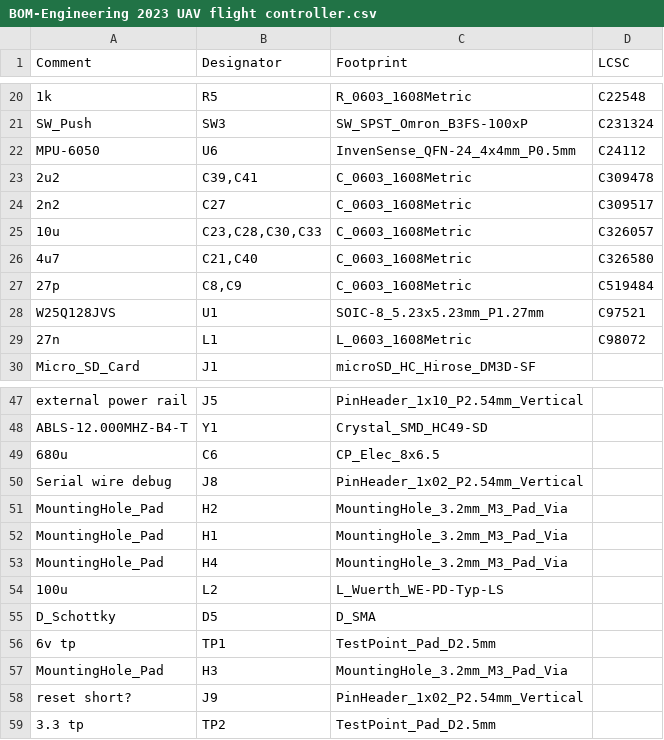
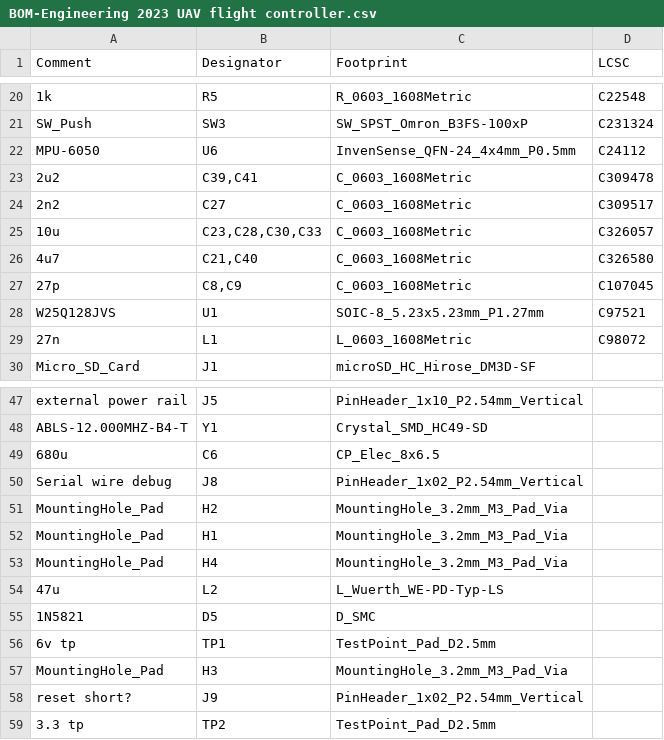
Before and after one commit to Dominus-Nova/Electronics, a CSV file: Engineering 2023 UAV flight controller/jlcpcb/assembly/BOM-Engineering 2023 UAV flight controller.csv, drawn as a sheet; only a part is shown, gaps mark what is left out.

```diff
--- a/Engineering 2023 UAV flight controller/jlcpcb/assembly/BOM-Engineering 2023 UAV flight controller.csv
+++ b/Engineering 2023 UAV flight controller/jlcpcb/assembly/BOM-Engineering 2023 UAV flight controller.csv
@@ -26,3 +26,3 @@ MPU-6050,U6,InvenSense_QFN-24_4x4mm_P0.5mm,C24112
 4u7,"C21,C40",C_0603_1608Metric,C326580
-27p,"C8,C9",C_0603_1608Metric,C519484
+27p,"C8,C9",C_0603_1608Metric,C107045
 W25Q128JVS,U1,SOIC-8_5.23x5.23mm_P1.27mm,C97521
@@ -53,4 +53,4 @@ MountingHole_Pad,H1,MountingHole_3.2mm_M3_Pad_Via,
 MountingHole_Pad,H4,MountingHole_3.2mm_M3_Pad_Via,
-100u,L2,L_Wuerth_WE-PD-Typ-LS,
-D_Schottky,D5,D_SMA,
+47u,L2,L_Wuerth_WE-PD-Typ-LS,
+1N5821,D5,D_SMC,
 6v tp,TP1,TestPoint_Pad_D2.5mm,
```
Also changed, not shown: Engineering 2023 UAV flight controller/jlcpcb/assembly/POS-Engineering 2023 UAV flight controller.csv, 36 other files.
